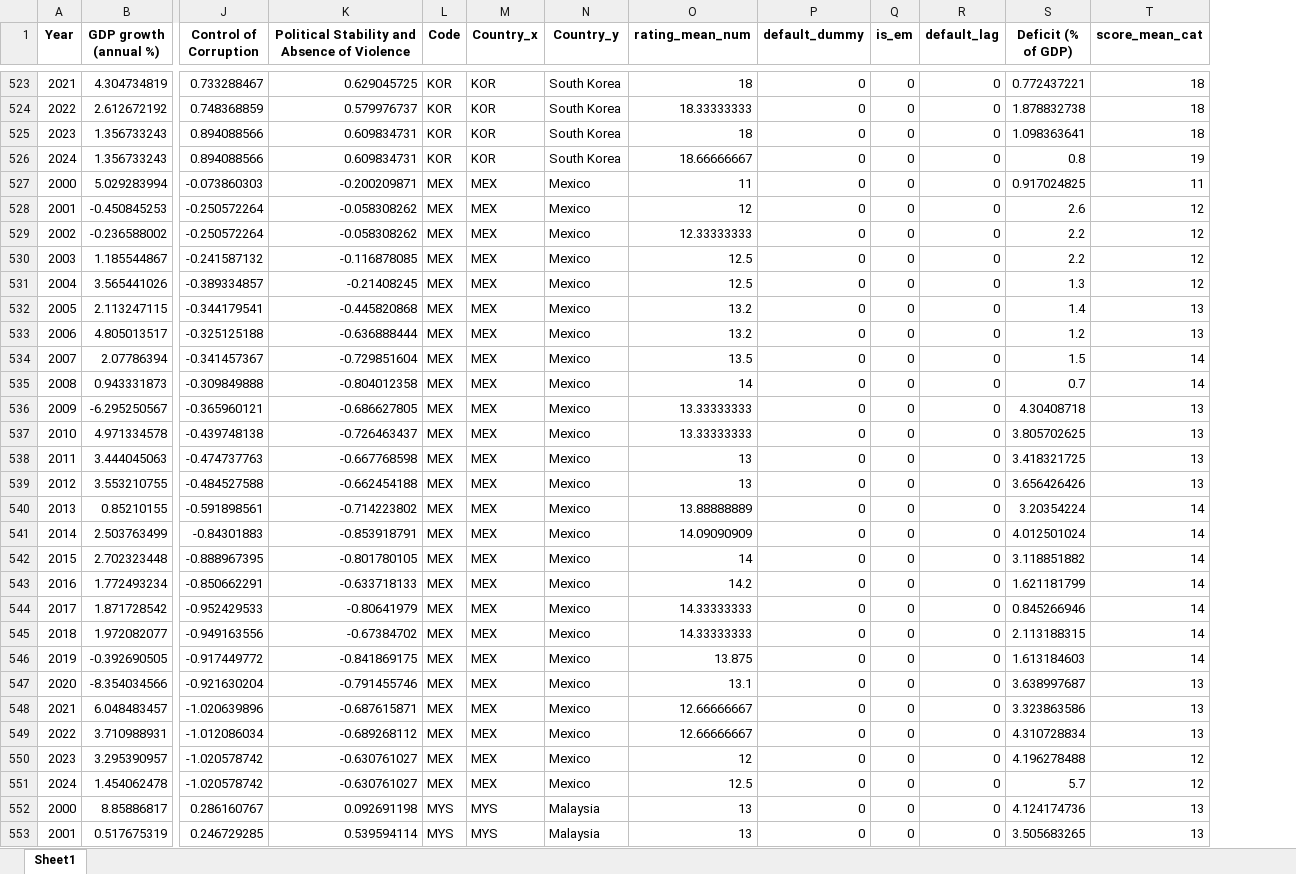
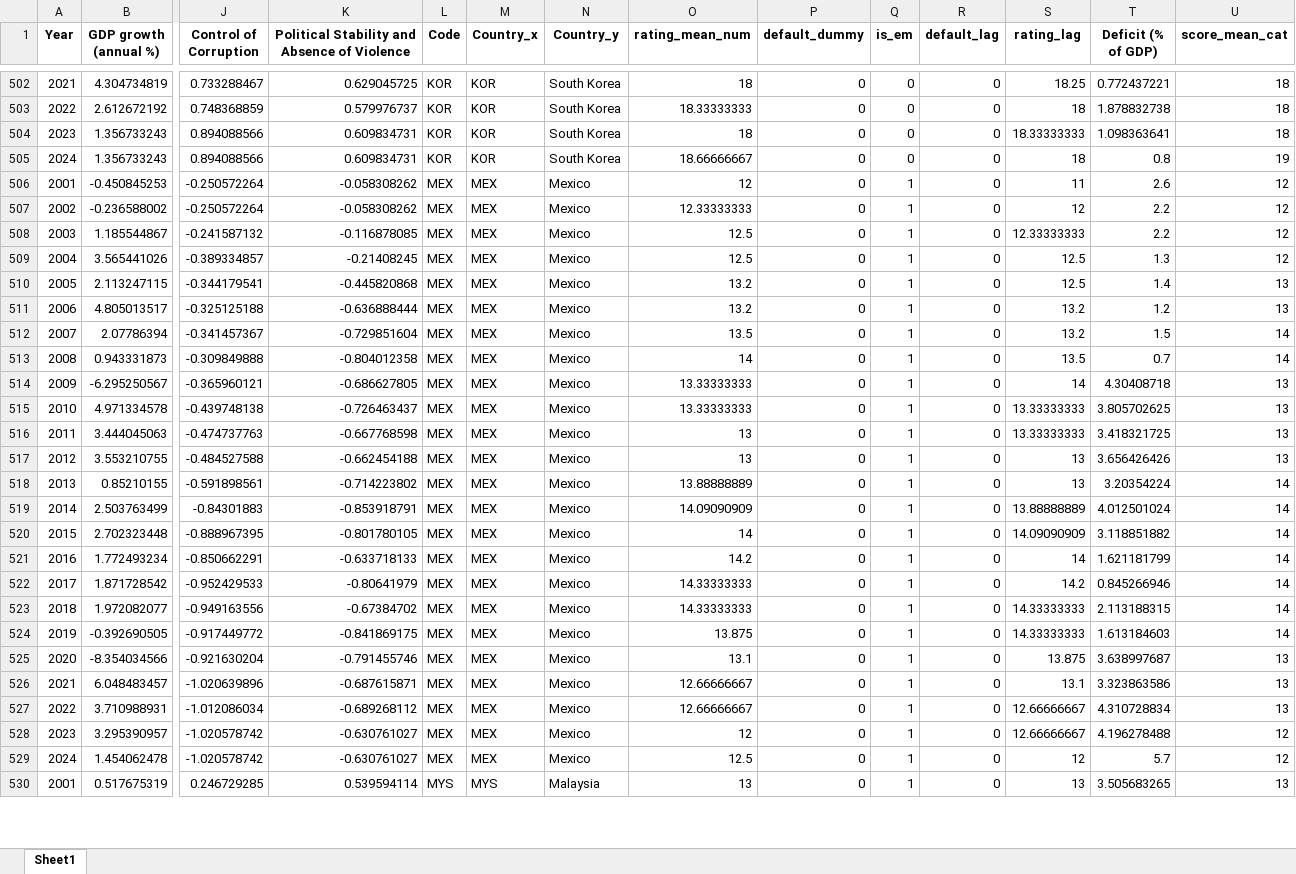
Before and after one commit to Youncki25/https-github.com-Youncki25-credit-rating-app, an Excel workbook: model_dataset.xlsx, sheet Sheet1, drawn as a sheet; only a part is shown, gaps mark what is left out; values as stored, in another font and other column widths than the file's, no borders; removed rows and columns are numbered as before the commit, all else as after; rows hold the shown columns only; the diff covers the shown part only; the diff names each change by its address in the sheet, - before the commit and + after, or states it on an @@ line.

Commit message:
model set up guys

```diff
--- a/model_dataset.xlsx (sheet Sheet1)
+++ b/model_dataset.xlsx (sheet Sheet1)
+column S (rating_lag), rows 502-530: 18.25 | 18 | 18.33333333 | 18 | 11 | 12 | 12.33333333 | 12.5 | 12.5 | 13.2 | 13.2 | 13.5 | 14 | 13.33333333 | 13.33333333 | 13 | 13 | 13.88888889 | 14.09090909 | 14 | 14.2 | 14.33333333 | 14.33333333 | 13.875 | 13.1 | 12.66666667 | 12.66666667 | 12 | 13
-row 527: 2000 | 5.029283994 | -0.073860303 | -0.200209871 | MEX | MEX | Mexico | 11 | 0 | 0 | 0 | 0.917024825 | 11
-Q506:Q529 (is_em): 0
+Q506:Q529 (is_em): 1
-row 552: 2000 | 8.85886817 | 0.286160767 | 0.092691198 | MYS | MYS | Malaysia | 13 | 0 | 0 | 0 | 4.124174736 | 13
-Q530 (is_em): 0
+Q530 (is_em): 1
```
Also changed, not shown: 32 removed rows and 368 edited cells elsewhere in this sheet, Rating_API.xlsx, 3 other files.
